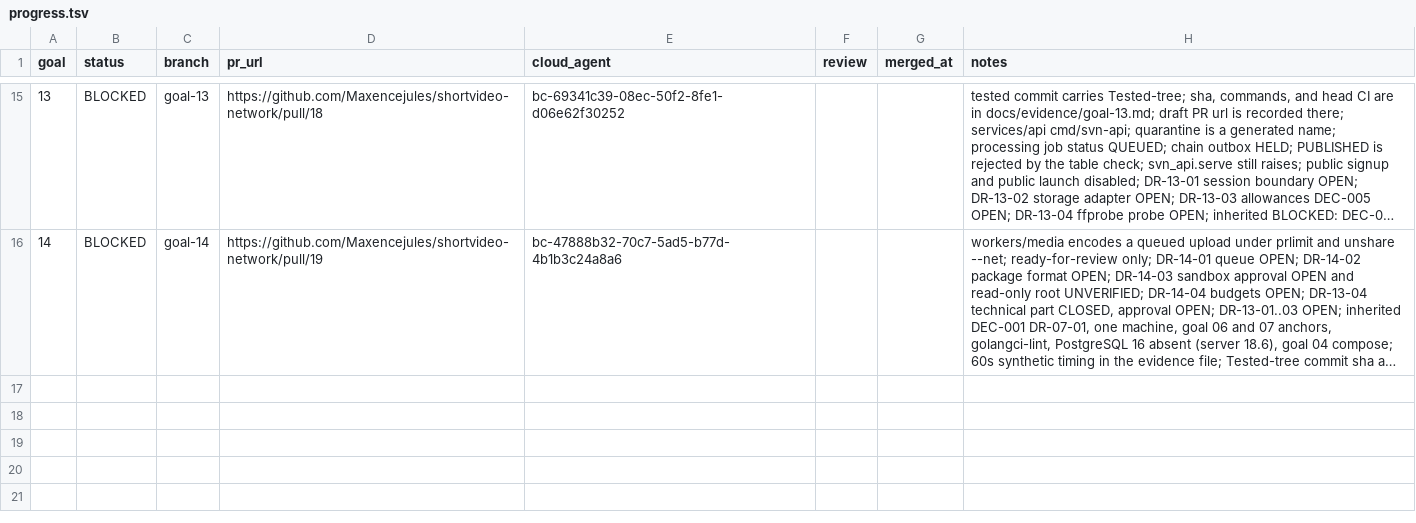
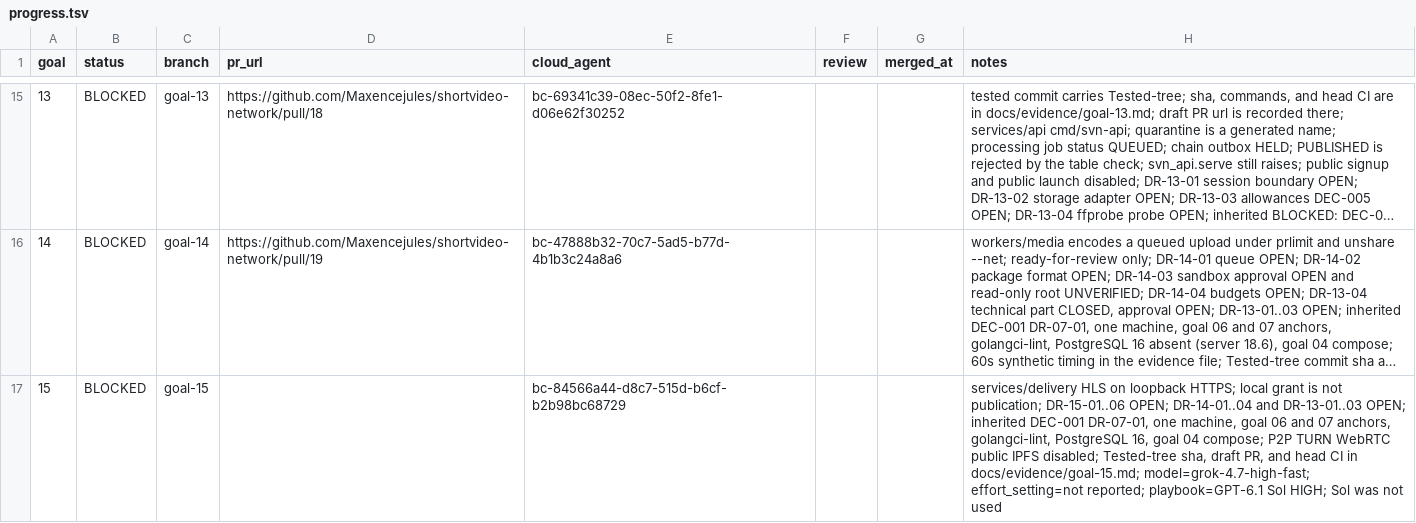
Before and after one commit to Maxencejules/shortvideo-network, a TSV file: docs/progress.tsv, drawn as a sheet; only a part is shown, gaps mark what is left out; long unchanged cells end in …; the diff names each change by its address in the sheet, - before the commit and + after, or states it on an @@ line.

Commit message:
goal 15: serve ready packages over loopback HTTPS
Add the origin-test adapter, HLS playlists, a local playback grant,
bounded failover, and a headless decode of the fetched MP4. The grant
is not publication. P2P, TURN, WebRTC, and public IPFS stay off.

Status stays BLOCKED on DR-15-01 through DR-15-06, the open goal 14
package decision, and the inherited custody, single-machine, anchor,
lint, PostgreSQL 16, and compose blockers.

```diff
--- a/docs/progress.tsv
+++ b/docs/progress.tsv
+row 17: 15 | BLOCKED | goal-15 |  | bc-84566a44-d8c7-515d-b6cf-b2b98bc68729 |  |  | services/delivery HLS on loopback HTTPS; local grant is not publication; DR-15-01..06 OPEN; DR-14-01..04 and DR-13-01..03 OPEN; inherited DEC-001 DR-07-01, one machine, goal 06 and 07 anchors, golangci-lint, PostgreSQL 16, goal 04 compose; P2P TURN WebRTC public IPFS disabled; Tested-tree sha, draft PR, and head CI in docs/evidence/goal-15.md; model=grok-4.7-high-fast; effort_setting=not reported; playbook=GPT-6.1 Sol HIGH; Sol was not used
```
Also changed, not shown: 21 other files.
